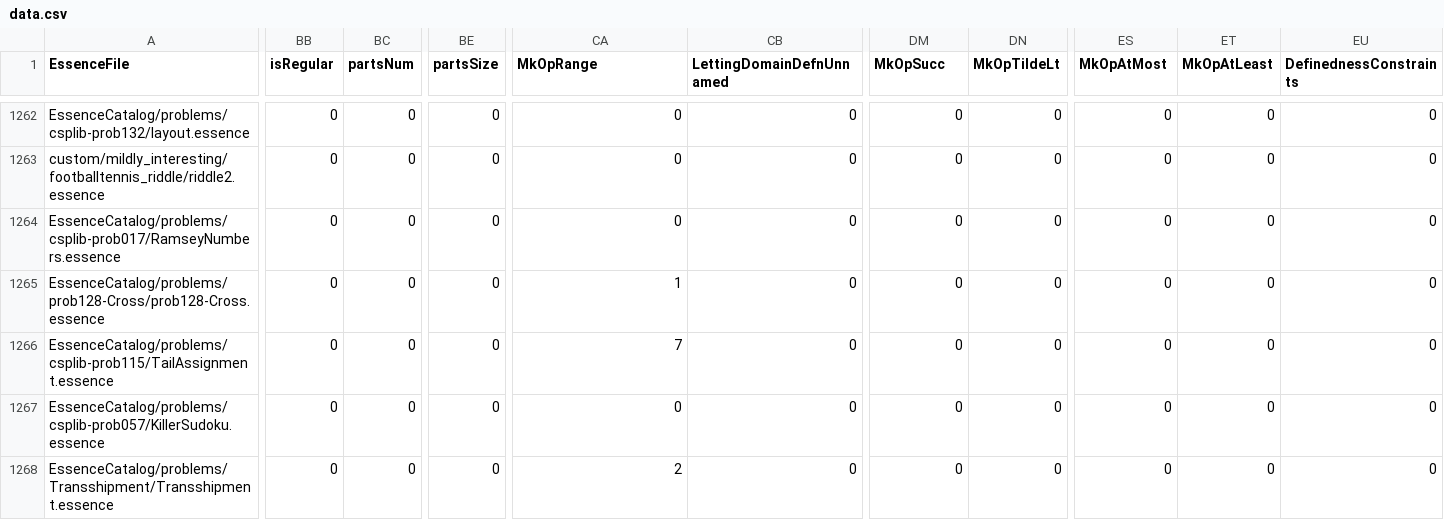
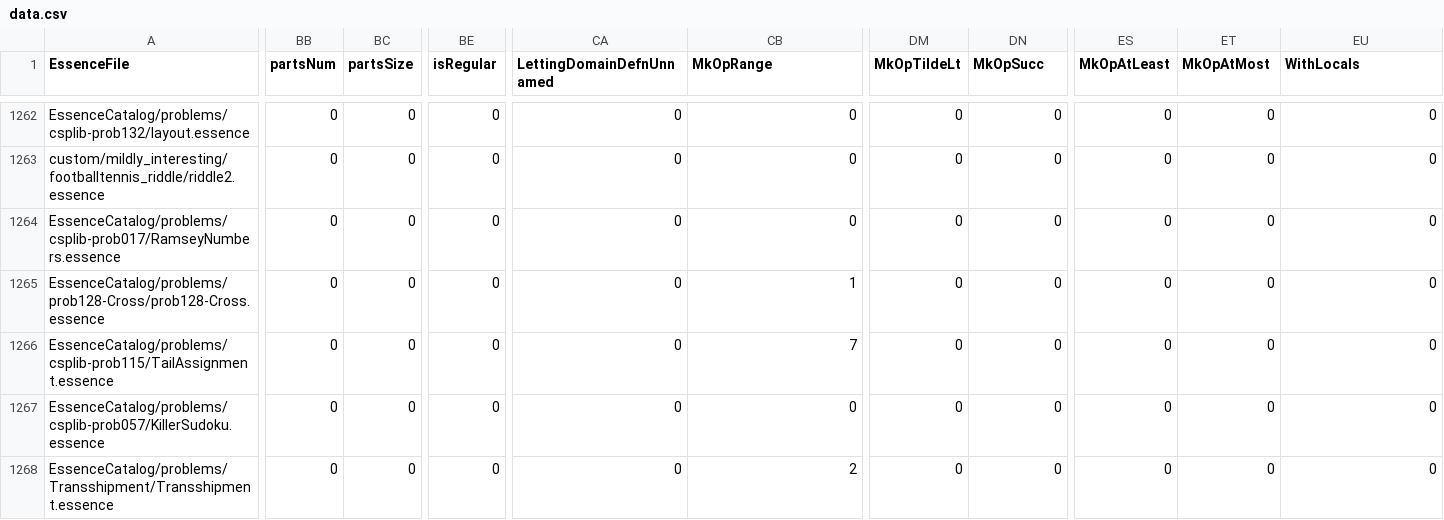
Before and after one commit to Kieranoski702/conjure-oxide, a CSV file: tools/essence-feature-usage-stats/data.csv, drawn as a sheet; only a part is shown, gaps mark what is left out; the diff covers the shown part only; the diff names each change by its address in the sheet, - before the commit and + after, or states it on an @@ line.

```diff
--- a/tools/essence-feature-usage-stats/data.csv
+++ b/tools/essence-feature-usage-stats/data.csv
-BB1: isRegular
+BB1: partsNum
-BC1: partsNum
+BC1: partsSize
-BE1: partsSize
+BE1: isRegular
-CA1: MkOpRange
+CA1: LettingDomainDefnUnnamed
-CB1: LettingDomainDefnUnnamed
+CB1: MkOpRange
-DM1: MkOpSucc
+DM1: MkOpTildeLt
-DN1: MkOpTildeLt
+DN1: MkOpSucc
-ES1: MkOpAtMost
+ES1: MkOpAtLeast
-ET1: MkOpAtLeast
+ET1: MkOpAtMost
-EU1: DefinednessConstraints
+EU1: WithLocals
-CA1265 (LettingDomainDefnUnnamed): 1
+CA1265 (LettingDomainDefnUnnamed): 0
-CB1265 (MkOpRange): 0
+CB1265 (MkOpRange): 1
-CA1266 (LettingDomainDefnUnnamed): 7
+CA1266 (LettingDomainDefnUnnamed): 0
-CB1266 (MkOpRange): 0
+CB1266 (MkOpRange): 7
-CA1268 (LettingDomainDefnUnnamed): 2
+CA1268 (LettingDomainDefnUnnamed): 0
-CB1268 (MkOpRange): 0
+CB1268 (MkOpRange): 2
```
Also changed, not shown: 79 edited cells elsewhere in this file, 1 other file.
